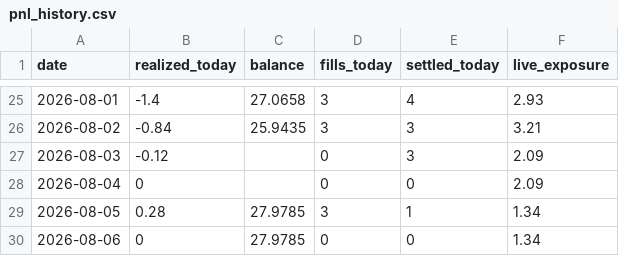
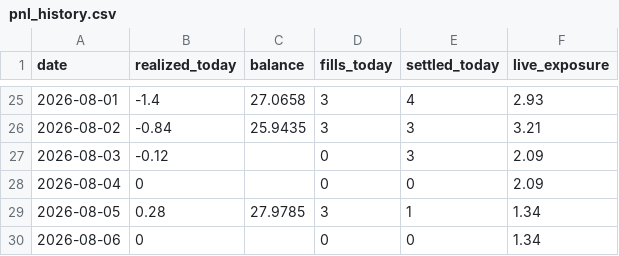
Before and after one commit to xbh970722/Polymarket-Kelshi, a CSV file: reports/pnl_history.csv, drawn as a sheet; only a part is shown, gaps mark what is left out.

Commit message:
quant loop 08-06 01:11: auto fills/settlements

```diff
--- a/reports/pnl_history.csv
+++ b/reports/pnl_history.csv
@@ -29,2 +29,2 @@ date,realized_today,balance,fills_today,settled_today,live_exposure
 2026-08-05,0.28,27.9785,3,1,1.34
-2026-08-06,0,27.9785,0,0,1.34
+2026-08-06,0,,0,0,1.34
```
Also changed, not shown: 5 other files.
